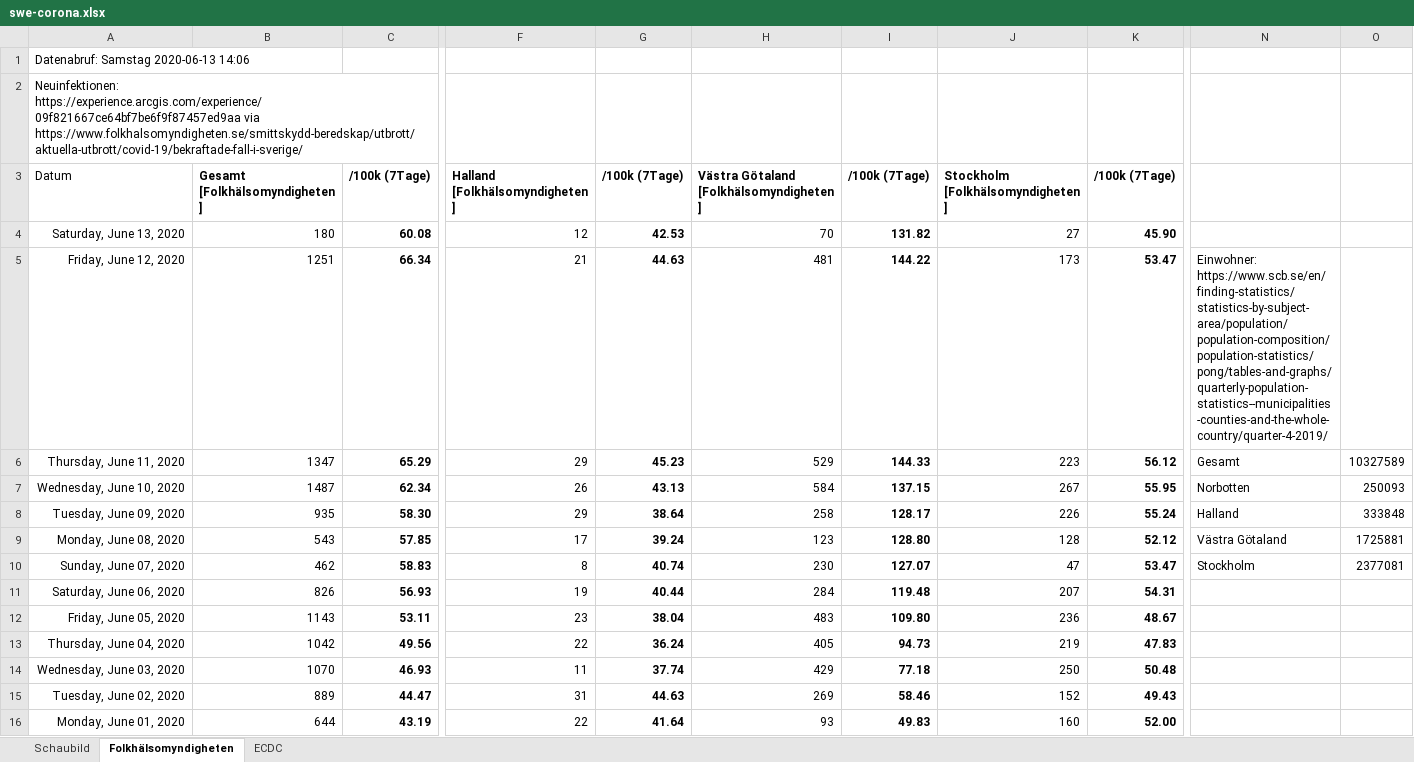
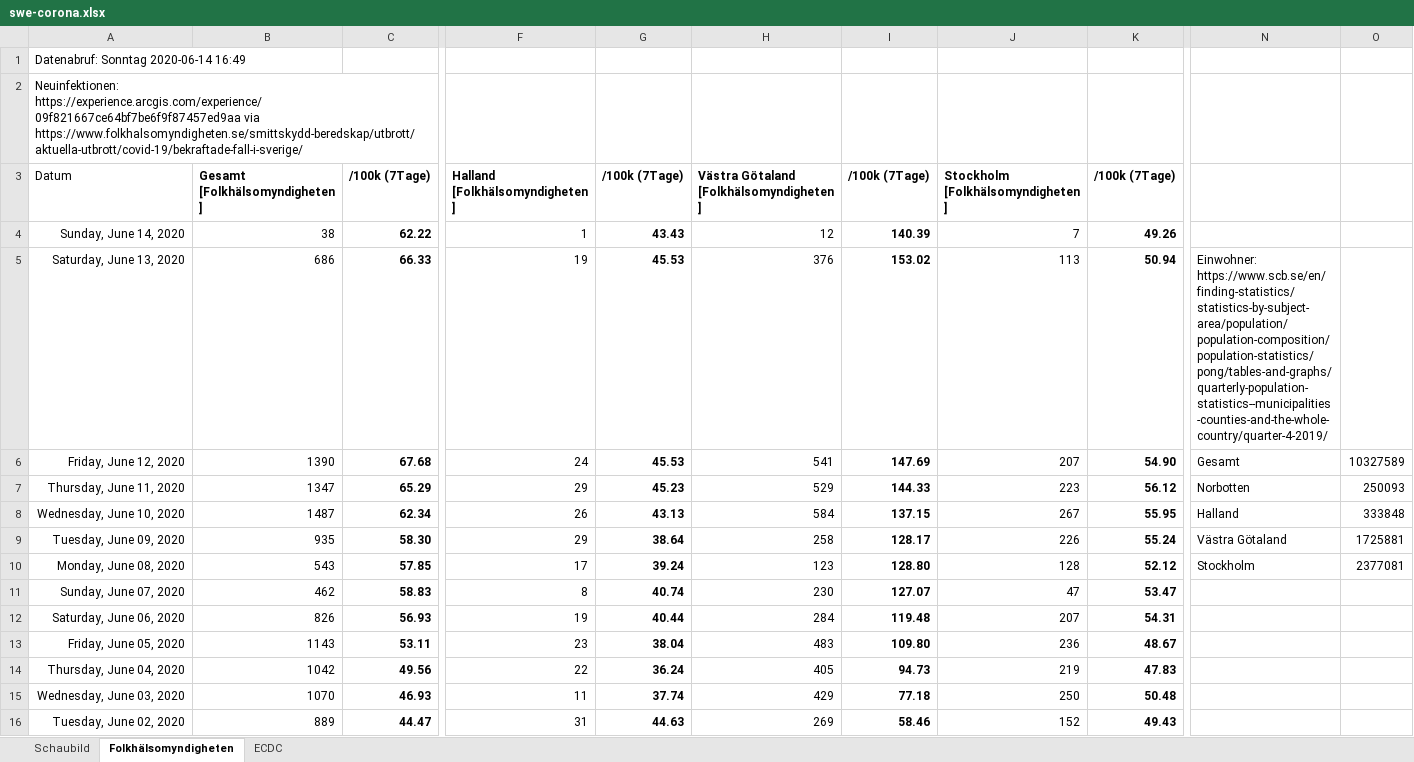
Before and after one commit to episource/swe-corona, an Excel workbook: swe-corona.xlsx, sheet Folkhälsomyndigheten, drawn as a sheet; only a part is shown, gaps mark what is left out; the shorter side is filled out with more unchanged rows; values as stored, in another font and other column widths than the file's, no borders; conditional formats not drawn; addresses are those after the commit; rows hold the shown columns only; the diff names each change by its address in the sheet, - before the commit and + after, or states it on an @@ line.

```diff
--- a/swe-corona.xlsx (sheet Folkhälsomyndigheten)
+++ b/swe-corona.xlsx (sheet Folkhälsomyndigheten)
-A1: Datenabruf: Samstag 2020-06-13 14:06
+A1: Datenabruf: Sonntag 2020-06-14 16:49
+row 4: Sunday, June 14, 2020 | 38 | 62.22 | 1 | 43.43 | 12 | 140.39 | 7 | 49.26
-B5: 180
+B5: 686
-C5: 60.08
+C5: 66.33
-F5: 12
+F5: 19
-G5: 42.53
+G5: 45.53
-H5: 70
+H5: 376
-I5: 131.82
+I5: 153.02
-J5: 27
+J5: 113
-K5: 45.90
+K5: 50.94
-N5: (empty)
+N5: Einwohner: https://www.scb.se/en/finding-statistics/statistics-by-subject-area/population/population-composition/population-statistics/pong/tables-and-graphs/quarterly-population-statistics--municipalities-counties-and-the-whole-country/quarter-4-2019/
-B6: 1251
+B6: 1390
-C6: 66.34
+C6: 67.68
-F6: 21
+F6: 24
-G6: 44.63
+G6: 45.53
-H6: 481
+H6: 541
-I6: 144.22
+I6: 147.69
-J6: 173
+J6: 207
-K6: 53.47
+K6: 54.90
-N6: Einwohner: https://www.scb.se/en/finding-statistics/statistics-by-subject-area/population/population-composition/population-statistics/pong/tables-and-graphs/quarterly-population-statistics--municipalities-counties-and-the-whole-country/quarter-4-2019/
+N6: Gesamt
-O6: (empty)
+O6: 10327589
-N7: Gesamt
+N7: Norbotten
-O7: 10327589
+O7: 250093
-N8: Norbotten
+N8: Halland
-O8: 250093
+O8: 333848
-N9: Halland
+N9: Västra Götaland
-O9: 333848
+O9: 1725881
-N10: Västra Götaland
+N10: Stockholm
-O10: 1725881
+O10: 2377081
-N11: Stockholm
+N11: (empty)
-O11: 2377081
+O11: (empty)
```
Also changed, not shown: sheet ECDC, formulas that keep their value, charts or pictures, 1 other file.
